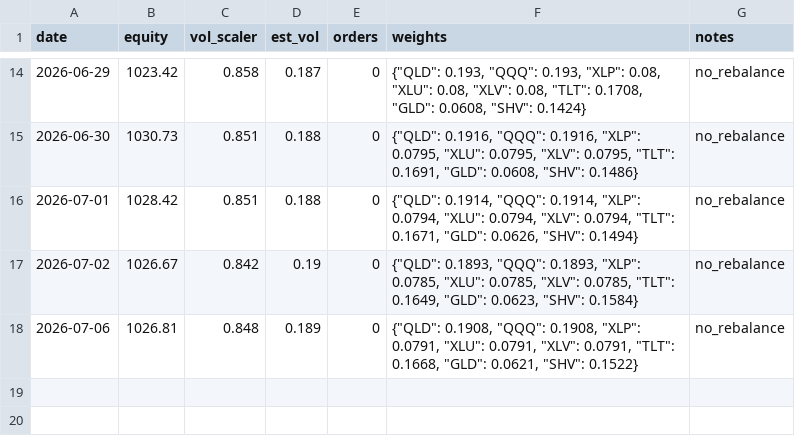
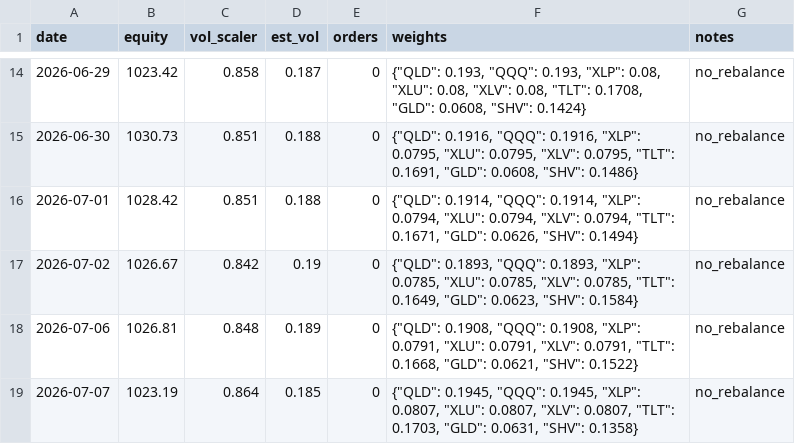
Before and after one commit to Tyler-Morton/BeatTheComp, a CSV file: challenger/daily_log.csv, drawn as a sheet; only a part is shown, gaps mark what is left out; the diff names each change by its address in the sheet, - before the commit and + after, or states it on an @@ line.

```diff
--- a/challenger/daily_log.csv
+++ b/challenger/daily_log.csv
+row 19: 2026-07-07 | 1023.19 | 0.864 | 0.185 | 0 | {"QLD": 0.1945, "QQQ": 0.1945, "XLP": 0.0807, "XLU": 0.0807, "XLV": 0.0807, "TLT": 0.1703, "GLD": 0.0631, "SHV": 0.1358} | no_rebalance
```
Also changed, not shown: 1 other file.
